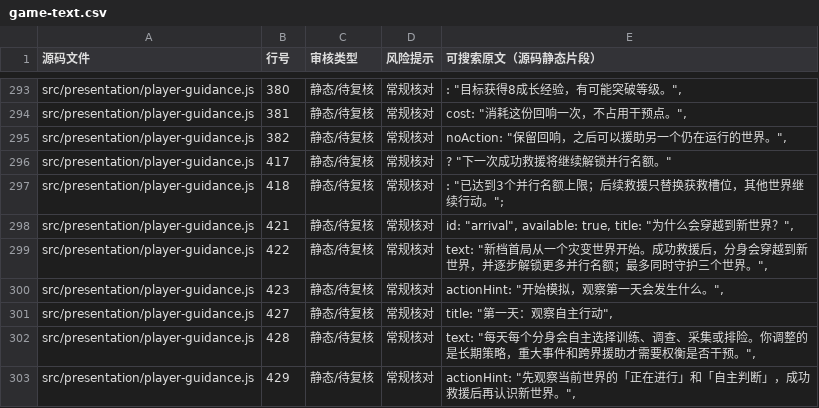
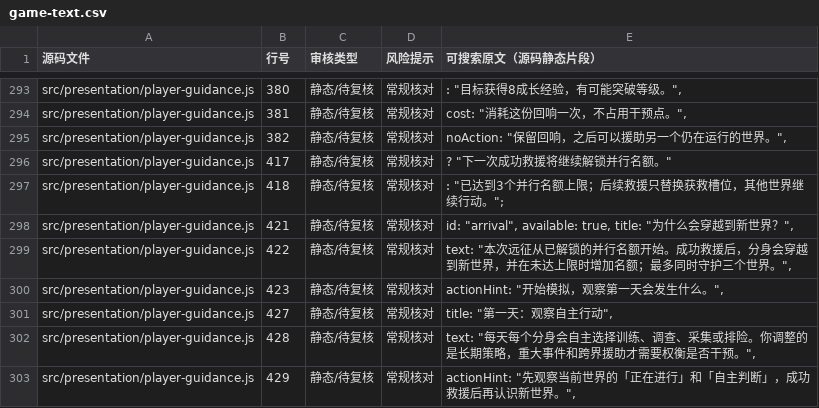
Before and after one commit to anlew07/learn, a CSV file: docs/review/game-text.csv, drawn as a sheet; only a part is shown, gaps mark what is left out.

Commit message:
docs(review): refresh returning-run arrival copy inventory

```diff
--- a/docs/review/game-text.csv
+++ b/docs/review/game-text.csv
@@ -298,3 +298,3 @@
 "src/presentation/player-guidance.js","421","静态/待复核","常规核对","id: ""arrival"", available: true, title: ""为什么会穿越到新世界？"","
-"src/presentation/player-guidance.js","422","静态/待复核","常规核对","text: ""新档首局从一个灾变世界开始。成功救援后，分身会穿越到新世界，并逐步解锁更多并行名额；最多同时守护三个世界。"","
+"src/presentation/player-guidance.js","422","静态/待复核","常规核对","text: ""本次远征从已解锁的并行名额开始。成功救援后，分身会穿越到新世界，并在未达上限时增加名额；最多同时守护三个世界。"","
 "src/presentation/player-guidance.js","423","静态/待复核","常规核对","actionHint: ""开始模拟，观察第一天会发生什么。"","
```
